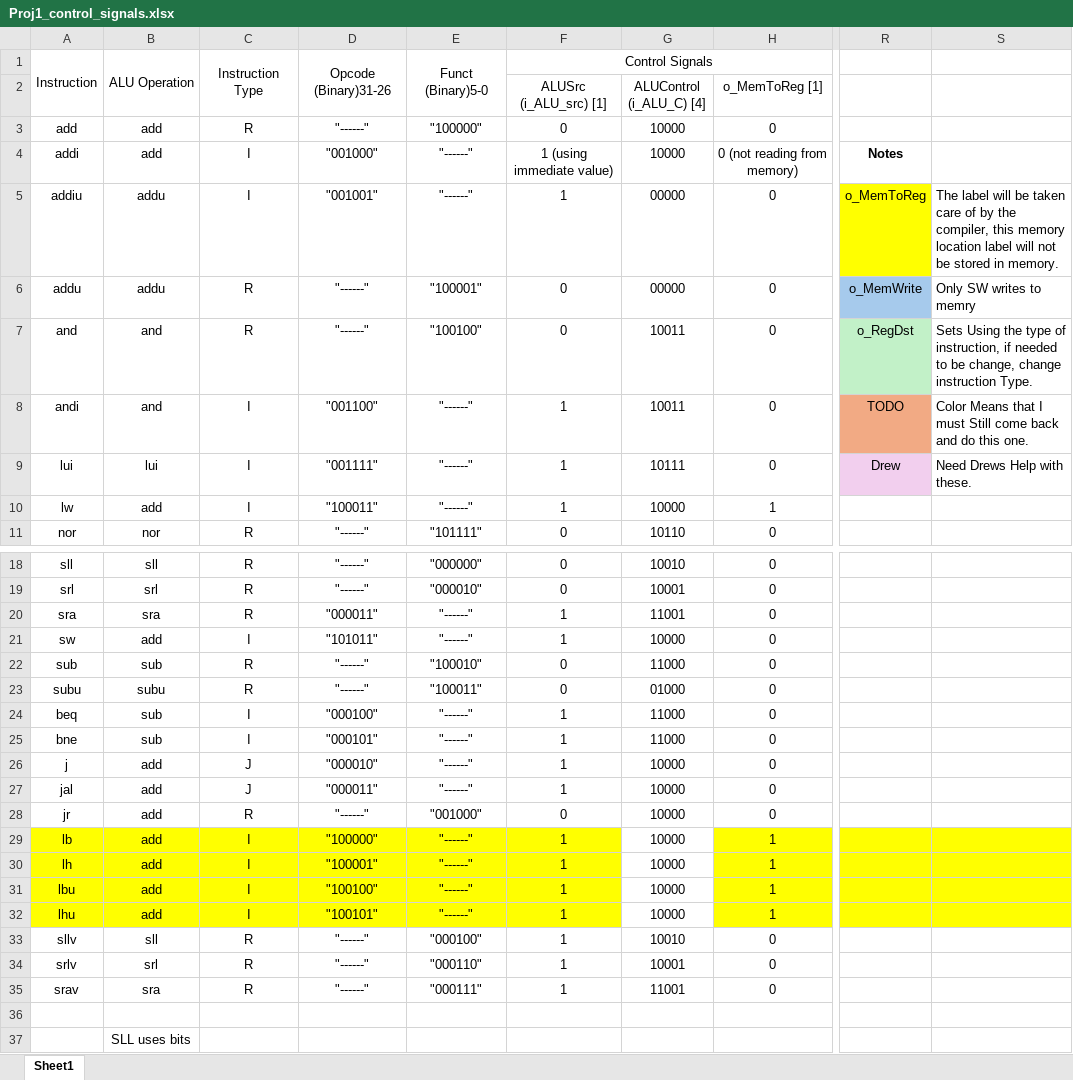
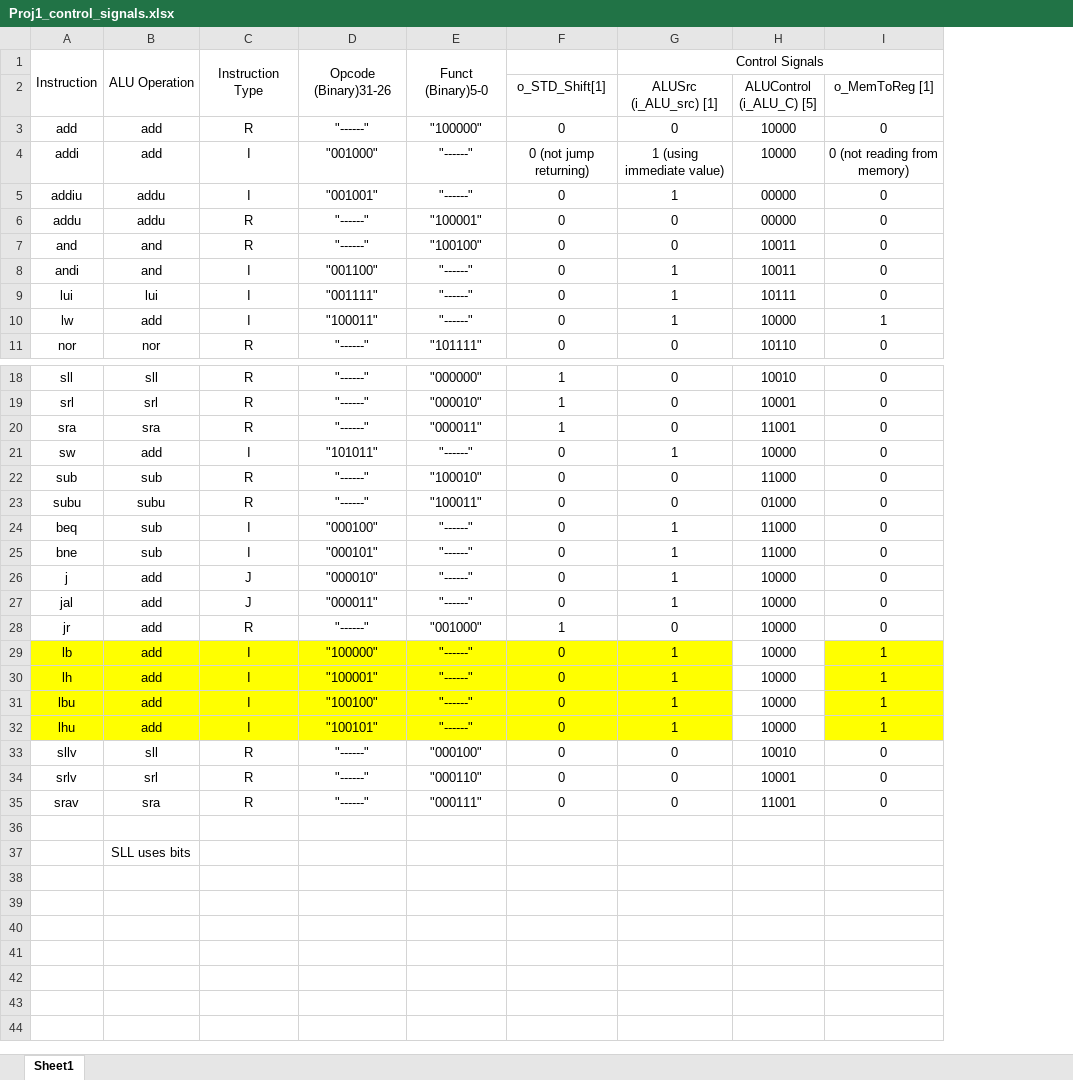
Before and after one commit to Anorris98/Mips-Processor, an Excel workbook: Project1/Proj1_control_signals.xlsx, sheet Sheet1, drawn as a sheet; only a part is shown, gaps mark what is left out; values as stored, in another font and other column widths than the file's, no borders; removed rows and columns are numbered as before the commit, all else as after; the diff names each change by its address in the sheet, - before the commit and + after, or states it on an @@ line.

Commit message:
the updated excel sheet

```diff
--- a/Project1/Proj1_control_signals.xlsx (sheet Sheet1)
+++ b/Project1/Proj1_control_signals.xlsx (sheet Sheet1)
+column F (o_STD_Shift[1]), rows 3-11: 0 | 0 (not jump returning) | 0 | 0 | 0 | 0 | 0 | 0 | 0; rows 18-35: 1 | 1 | 1 | 0 | 0 | 0 | 0 | 0 | 0 | 0 | 1 | 0 | 0 | 0 | 0 | 0 | 0 | 0
-column R, rows 4-9: Notes | o_MemToReg | o_MemWrite | o_RegDst | TODO | Drew
-column S, rows 5-9: The label will be taken care of by the compiler, this memory location label will not be stored in memory. | Only SW writes to memry | Sets Using the type of instruction, if needed to be change, change instruction Type. | Color Means that I must Still come back and do this one. | Need Drews Help with these.
-H2: ALUControl (i_ALU_C) [4]
+H2: ALUControl (i_ALU_C) [5]
-D20: "000011"
+D20: "------"
-E20: "------"
+E20: "000011"
-G20 (ALUSrc (i_ALU_src) [1]): 1
+G20 (ALUSrc (i_ALU_src) [1]): 0
-G33:G35 (ALUSrc (i_ALU_src) [1]): 1
+G33:G35 (ALUSrc (i_ALU_src) [1]): 0
```
